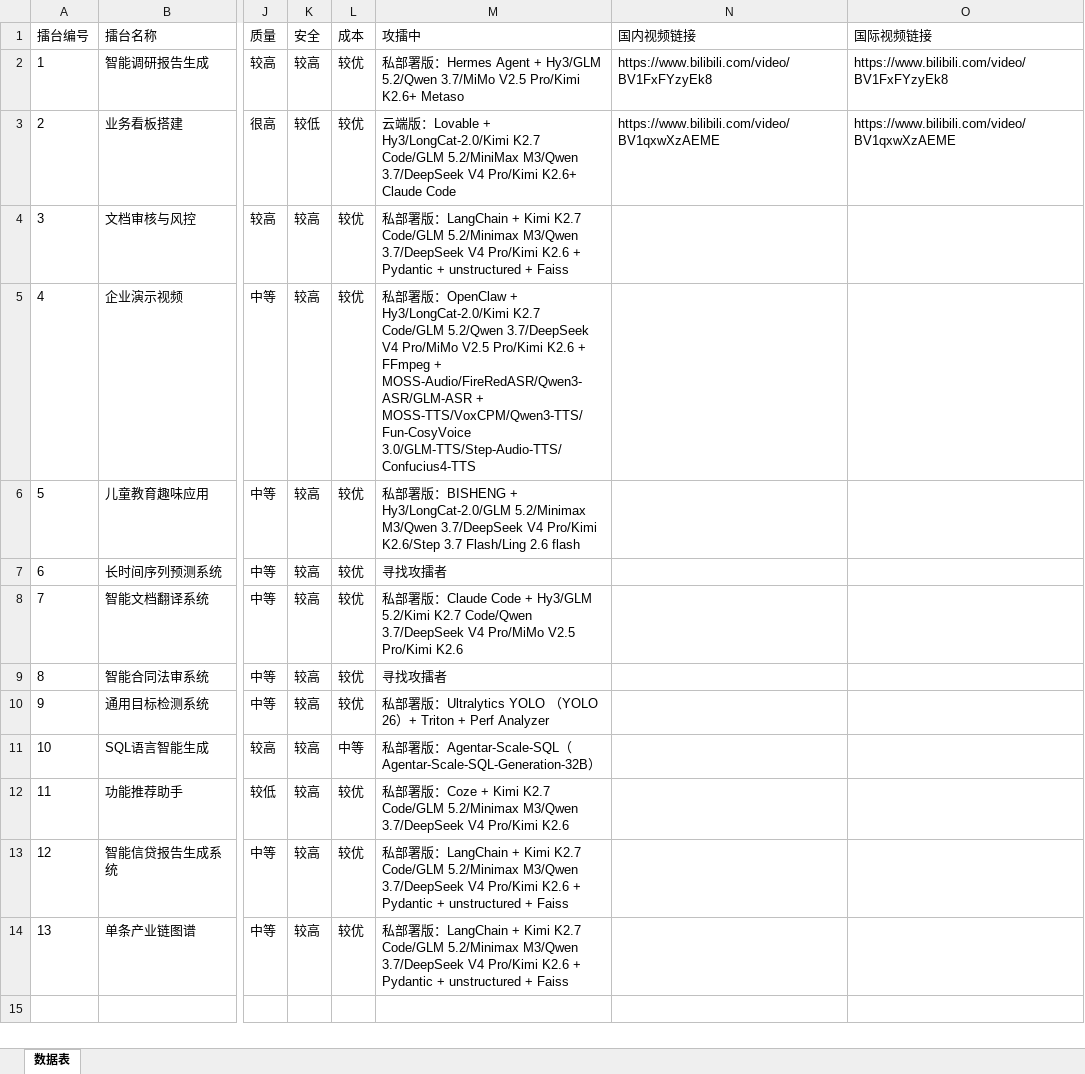
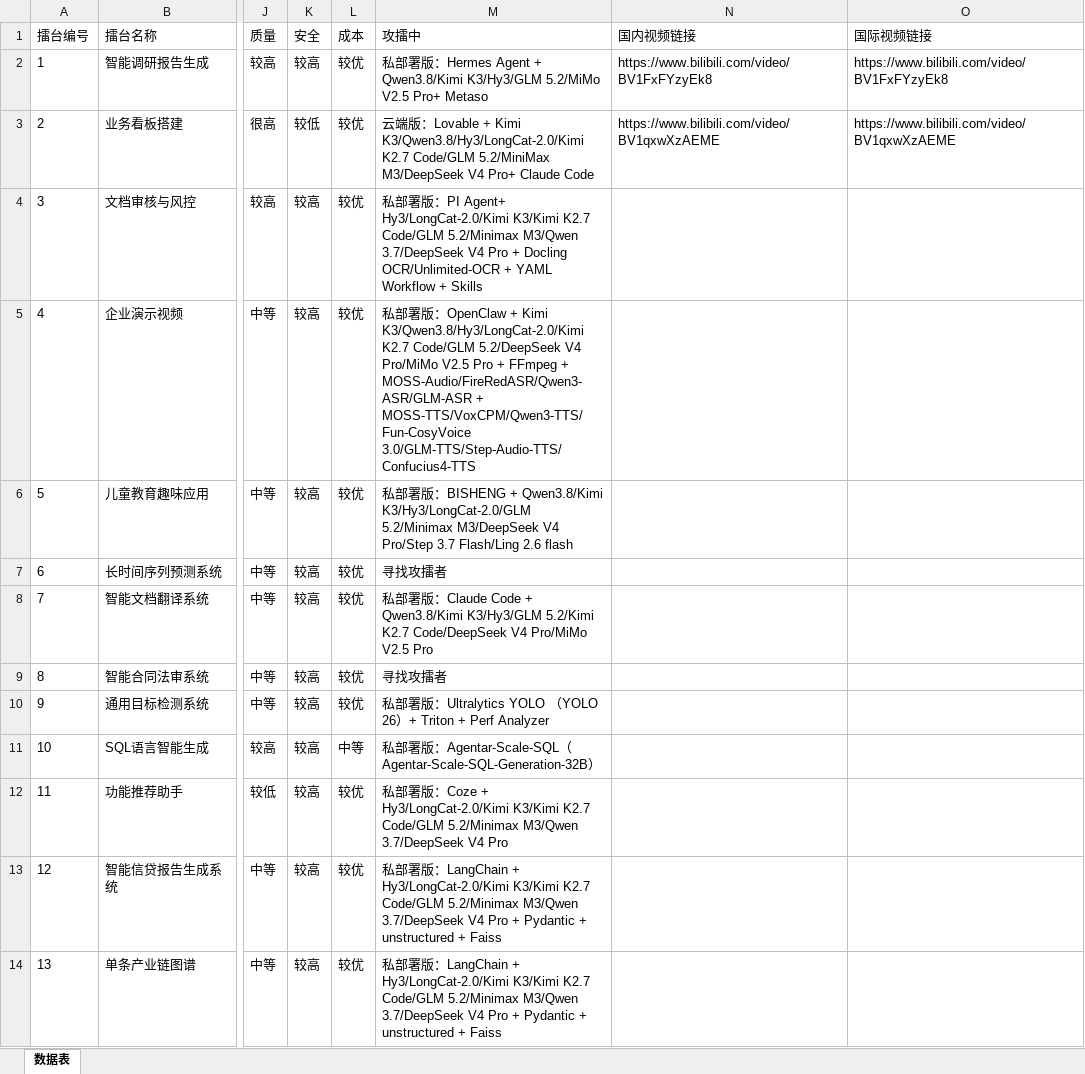
Before and after one commit to THU-ZJAI/Real-World-AI, an Excel workbook: Content/Arena/List of Arenas.xlsx, sheet 数据表, drawn as a sheet; only a part is shown, gaps mark what is left out; values as stored, in another font and other column widths than the file's, no borders; the diff names each change by its address in the sheet, - before the commit and + after, or states it on an @@ line.

Commit message:
chore(content): update dates to 2026-07-20, refresh challenger models
- Update "最近更新" date from 2026-07-13 to 2026-07-20 across all arenas
- Refresh arena challenger models: add Kimi K3 / Qwen3.8, reorder, drop Kimi K2.6

```diff
--- a/Content/Arena/List of Arenas.xlsx (sheet 数据表)
+++ b/Content/Arena/List of Arenas.xlsx (sheet 数据表)
-M2 (攻擂中): …Agent + Hy3/GLM 5.2/Qwen 3.7/MiMo V2.5 Pro/Kimi K2.6+ Metaso
+M2 (攻擂中): …Agent + Qwen3.8/Kimi K3/Hy3/GLM 5.2/MiMo V2.5 Pro+ Metaso
-M3 (攻擂中): …Lovable + Hy3/LongCat-2.0/Kimi K2.7 Code/GLM 5.2/MiniMax M3/Qwen 3.7/DeepSeek V4 Pro/Kimi K2.6+ Claude Code
+M3 (攻擂中): …Lovable + Kimi K3/Qwen3.8/Hy3/LongCat-2.0/Kimi K2.7 Code/GLM 5.2/MiniMax M3/DeepSeek V4 Pro+ Claude Code
-M4 (攻擂中): …版：LangChain + Kimi K2.7 Code/GLM 5.2/Minimax M3/Qwen 3.7/DeepSeek V4 Pro/Kimi K2.6 + Pydantic + unstructured + Faiss
+M4 (攻擂中): …版：PI Agent+ Hy3/LongCat-2.0/Kimi K3/Kimi K2.7 Code/GLM 5.2/Minimax M3/Qwen 3.7/DeepSeek V4 Pro + Docling OCR/Unlimited-OCR + YAML Workflow + Skills
-M5 (攻擂中): …OpenClaw + Hy3/LongCat-2.0/Kimi K2.7 Code/GLM 5.2/Qwen 3.7/DeepSeek V4 Pro/MiMo V2.5 Pro/Kimi K2.6 + FFmpeg…
+M5 (攻擂中): …OpenClaw + Kimi K3/Qwen3.8/Hy3/LongCat-2.0/Kimi K2.7 Code/GLM 5.2/DeepSeek V4 Pro/MiMo V2.5 Pro + FFmpeg…
-M6 (攻擂中): …BISHENG + Hy3/LongCat-2.0/GLM 5.2/Minimax M3/Qwen 3.7/DeepSeek V4 Pro/Kimi K2.6/Step 3.7 Flash/Ling…
+M6 (攻擂中): …BISHENG + Qwen3.8/Kimi K3/Hy3/LongCat-2.0/GLM 5.2/Minimax M3/DeepSeek V4 Pro/Step 3.7 Flash/Ling…
-M8 (攻擂中): …Code + Hy3/GLM 5.2/Kimi K2.7 Code/Qwen 3.7/DeepSeek V4 Pro/MiMo V2.5 Pro/Kimi K2.6
+M8 (攻擂中): …Code + Qwen3.8/Kimi K3/Hy3/GLM 5.2/Kimi K2.7 Code/DeepSeek V4 Pro/MiMo V2.5 Pro
-M12 (攻擂中): …Coze + Kimi K2.7 Code/GLM 5.2/Minimax M3/Qwen 3.7/DeepSeek V4 Pro/Kimi K2.6
+M12 (攻擂中): …Coze + Hy3/LongCat-2.0/Kimi K3/Kimi K2.7 Code/GLM 5.2/Minimax M3/Qwen 3.7/DeepSeek V4 Pro
-M13:M14 (攻擂中): …LangChain + Kimi K2.7 Code/GLM 5.2/Minimax M3/Qwen 3.7/DeepSeek V4 Pro/Kimi K2.6 + Pydantic…
+M13:M14 (攻擂中): …LangChain + Hy3/LongCat-2.0/Kimi K3/Kimi K2.7 Code/GLM 5.2/Minimax M3/Qwen 3.7/DeepSeek V4 Pro + Pydantic…
```
Also changed, not shown: 54 other files.
